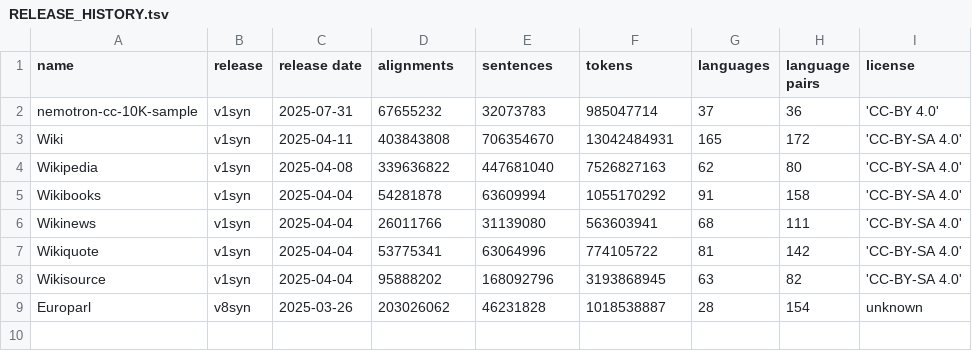
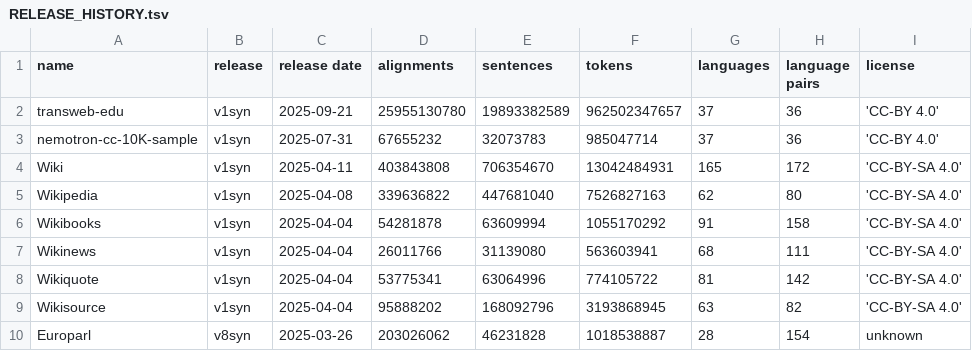
Before and after one commit to Helsinki-NLP/synOPUS, a TSV file: info/RELEASE_HISTORY.tsv, drawn as a sheet.

```diff
--- a/info/RELEASE_HISTORY.tsv
+++ b/info/RELEASE_HISTORY.tsv
@@ -1,2 +1,3 @@
 name	release	release date	alignments	sentences	tokens	languages	language pairs	license
+transweb-edu	v1syn	2025-09-21	25955130780	19893382589	962502347657	37	36	'CC-BY 4.0'
 nemotron-cc-10K-sample	v1syn	2025-07-31	67655232	32073783	985047714	37	36	'CC-BY 4.0'
```
Also changed, not shown: info/RELEASES.tsv, info/RELEASE_LICENSES.tsv, 15 other files.
